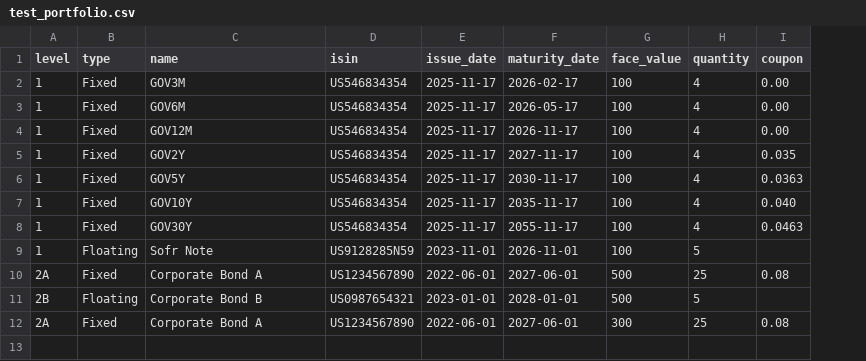
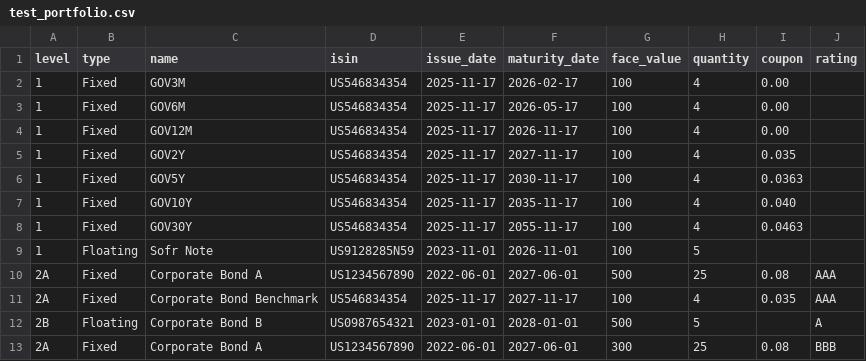
Before and after one commit to tatmaca/bofa_hqla, a CSV file: demo_csvs/test_portfolio.csv, drawn as a sheet; the diff names each change by its address in the sheet, - before the commit and + after, or states it on an @@ line.

Commit message:
working corp, foreign bonds

```diff
--- a/demo_csvs/test_portfolio.csv
+++ b/demo_csvs/test_portfolio.csv
+column J (rating), row 10: AAA; rows 12-13: A | BBB
+row 11: 2A | Fixed | Corporate Bond Benchmark | US546834354 | 2025-11-17 | 2027-11-17 | 100 | 4 | 0.035 | AAA
```
Also changed, not shown: 3 other files.
